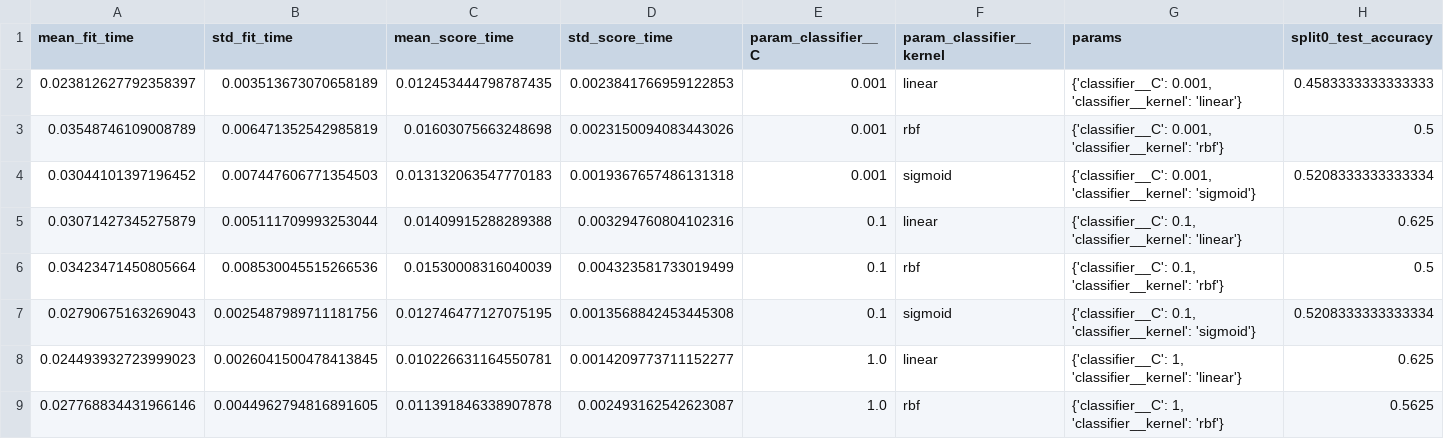
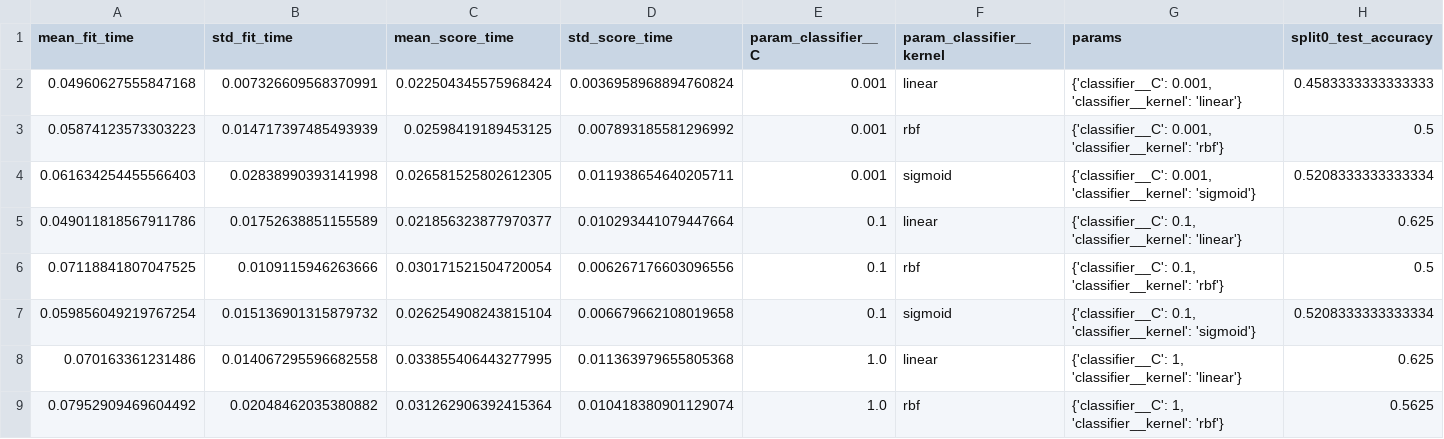
Before and after one commit to eduardstan/authenticated-robotic-teleoperation, a CSV file: results/grid_search_results_SVC.csv, drawn as a sheet; only a part is shown; the diff covers the shown part only; the diff names each change by its address in the sheet, - before the commit and + after, or states it on an @@ line.

```diff
--- a/results/grid_search_results_SVC.csv
+++ b/results/grid_search_results_SVC.csv
-A2 (mean_fit_time): 0.023812627792358397
+A2 (mean_fit_time): 0.04960627555847168
-B2 (std_fit_time): 0.003513673070658189
+B2 (std_fit_time): 0.007326609568370991
-C2 (mean_score_time): 0.012453444798787435
+C2 (mean_score_time): 0.022504345575968424
-D2 (std_score_time): 0.0023841766959122853
+D2 (std_score_time): 0.0036958968894760824
-A3 (mean_fit_time): 0.03548746109008789
+A3 (mean_fit_time): 0.05874123573303223
-B3 (std_fit_time): 0.006471352542985819
+B3 (std_fit_time): 0.014717397485493939
-C3 (mean_score_time): 0.01603075663248698
+C3 (mean_score_time): 0.02598419189453125
-D3 (std_score_time): 0.0023150094083443026
+D3 (std_score_time): 0.007893185581296992
-A4 (mean_fit_time): 0.03044101397196452
+A4 (mean_fit_time): 0.061634254455566403
-B4 (std_fit_time): 0.007447606771354503
+B4 (std_fit_time): 0.02838990393141998
-C4 (mean_score_time): 0.013132063547770183
+C4 (mean_score_time): 0.026581525802612305
-D4 (std_score_time): 0.0019367657486131318
+D4 (std_score_time): 0.011938654640205711
-A5 (mean_fit_time): 0.03071427345275879
+A5 (mean_fit_time): 0.049011818567911786
-B5 (std_fit_time): 0.005111709993253044
+B5 (std_fit_time): 0.01752638851155589
-C5 (mean_score_time): 0.01409915288289388
+C5 (mean_score_time): 0.021856323877970377
-D5 (std_score_time): 0.003294760804102316
+D5 (std_score_time): 0.010293441079447664
-A6 (mean_fit_time): 0.03423471450805664
+A6 (mean_fit_time): 0.07118841807047525
-B6 (std_fit_time): 0.008530045515266536
+B6 (std_fit_time): 0.0109115946263666
-C6 (mean_score_time): 0.01530008316040039
+C6 (mean_score_time): 0.030171521504720054
-D6 (std_score_time): 0.004323581733019499
+D6 (std_score_time): 0.006267176603096556
-A7 (mean_fit_time): 0.02790675163269043
+A7 (mean_fit_time): 0.059856049219767254
-B7 (std_fit_time): 0.0025487989711181756
+B7 (std_fit_time): 0.015136901315879732
-C7 (mean_score_time): 0.012746477127075195
+C7 (mean_score_time): 0.026254908243815104
-D7 (std_score_time): 0.0013568842453445308
+D7 (std_score_time): 0.006679662108019658
-A8 (mean_fit_time): 0.024493932723999023
+A8 (mean_fit_time): 0.070163361231486
-B8 (std_fit_time): 0.0026041500478413845
+B8 (std_fit_time): 0.014067295596682558
-C8 (mean_score_time): 0.010226631164550781
+C8 (mean_score_time): 0.033855406443277995
-D8 (std_score_time): 0.0014209773711152277
+D8 (std_score_time): 0.011363979655805368
-A9 (mean_fit_time): 0.027768834431966146
+A9 (mean_fit_time): 0.07952909469604492
-B9 (std_fit_time): 0.0044962794816891605
+B9 (std_fit_time): 0.02048462035380882
-C9 (mean_score_time): 0.011391846338907878
+C9 (mean_score_time): 0.031262906392415364
-D9 (std_score_time): 0.002493162542623087
+D9 (std_score_time): 0.010418380901129074
```
Also changed, not shown: 112 edited cells elsewhere in this file, results/grid_search_results_DecisionTreeClassifier.csv, results/grid_search_results_GaussianNB.csv, 15 other files.
